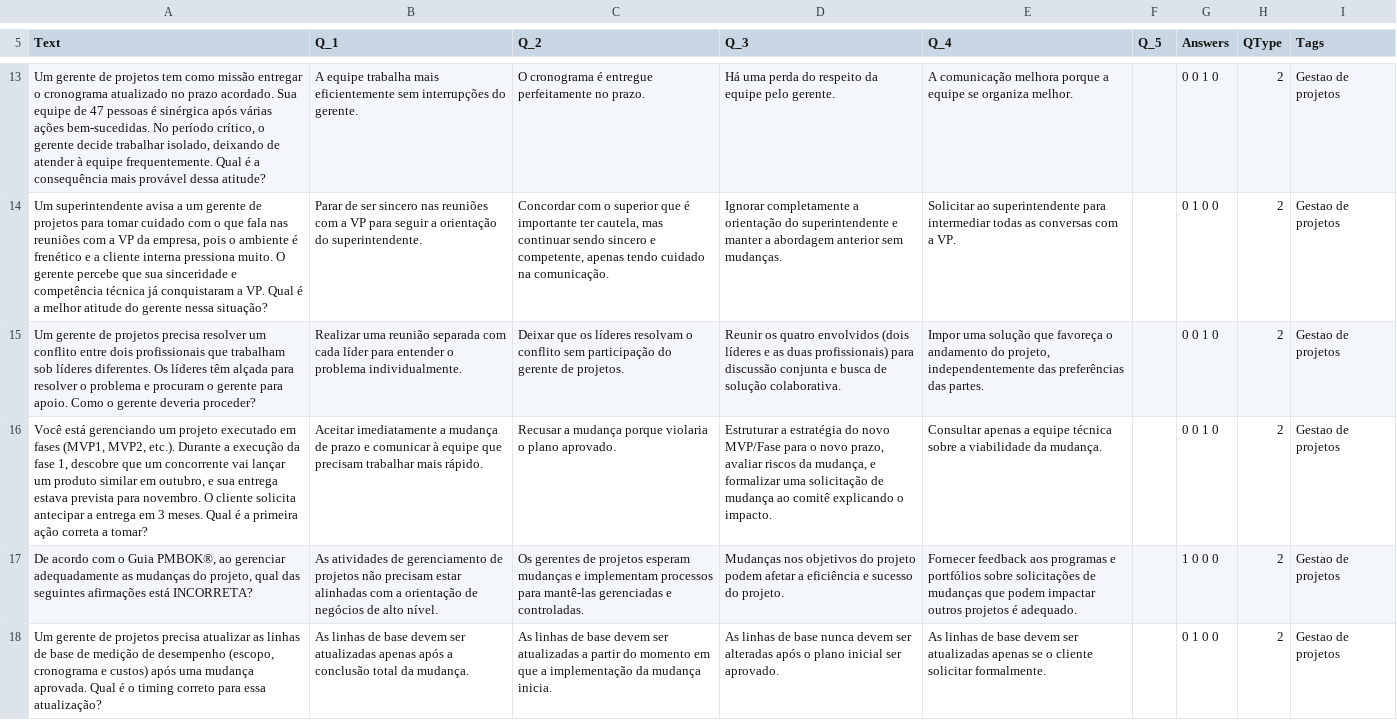
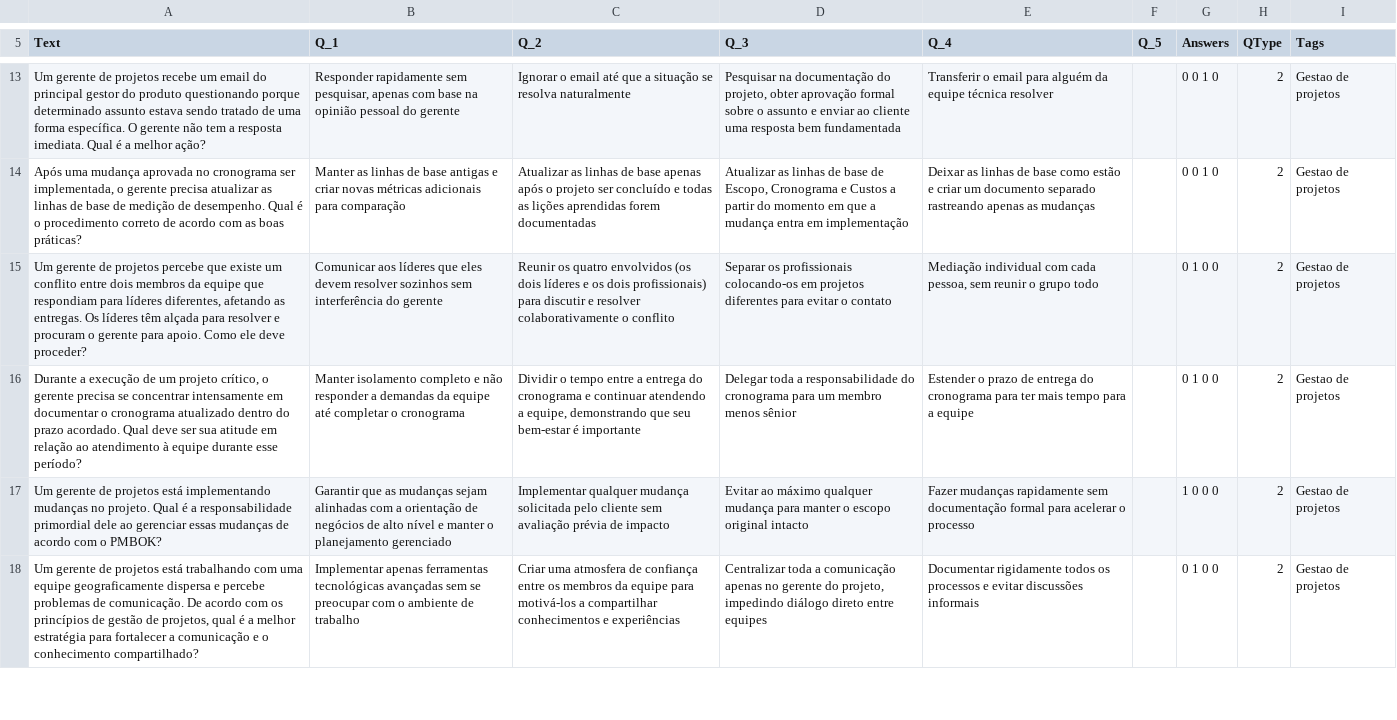
Before and after one commit to leandroq99/hello-world, a CSV file: Anki/Execucao do Projeto 23022026_SLpdf Portugues_anki.csv, drawn as a sheet; only a part is shown, gaps mark what is left out; the diff covers the shown part only; the diff names each change by its address in the sheet, - before the commit and + after, or states it on an @@ line.

```diff
--- a/Anki/Execucao do Projeto 23022026_SLpdf Portugues_anki.csv
+++ b/Anki/Execucao do Projeto 23022026_SLpdf Portugues_anki.csv
-A13 (Text): …de projetos tem como missão entregar o cronograma atualizado no prazo acordado. Sua equipe de 47 pessoas é sinérgica após várias ações bem-sucedidas. No período crítico, o gerente decide trabalhar isolado, deixando de atender à equipe frequentemente. Qual é a consequência mais provável dessa atitude?
+A13 (Text): …de projetos recebe um email do principal gestor do produto questionando porque determinado assunto estava sendo tratado de uma forma específica. O gerente não tem a resposta imediata. Qual é a melhor ação?
-B13 (Q_1): A equipe trabalha mais eficientemente sem interrupções do gerente.
+B13 (Q_1): Responder rapidamente sem pesquisar, apenas com base na opinião pessoal do gerente
-C13 (Q_2): O cronograma é entregue perfeitamente no prazo.
+C13 (Q_2): Ignorar o email até que a situação se resolva naturalmente
-D13 (Q_3): Há uma perda do respeito da equipe pelo gerente.
+D13 (Q_3): Pesquisar na documentação do projeto, obter aprovação formal sobre o assunto e enviar ao cliente uma resposta bem fundamentada
-E13 (Q_4): A comunicação melhora porque a equipe se organiza melhor.
+E13 (Q_4): Transferir o email para alguém da equipe técnica resolver
-A14 (Text): Um superintendente avisa a um gerente de projetos para tomar cuidado com o que fala nas reuniões com a VP da empresa, pois o ambiente é frenético e a cliente interna pressiona muito. O gerente percebe que sua sinceridade e competência técnica já conquistaram a VP. Qual é a melhor atitude do gerente nessa situação?
+A14 (Text): Após uma mudança aprovada no cronograma ser implementada, o gerente precisa atualizar as linhas de base de medição de desempenho. Qual é o procedimento correto de acordo com as boas práticas?
-B14 (Q_1): Parar de ser sincero nas reuniões com a VP para seguir a orientação do superintendente.
+B14 (Q_1): Manter as linhas de base antigas e criar novas métricas adicionais para comparação
-C14 (Q_2): Concordar com o superior que é importante ter cautela, mas continuar sendo sincero e competente, apenas tendo cuidado na comunicação.
+C14 (Q_2): Atualizar as linhas de base apenas após o projeto ser concluído e todas as lições aprendidas forem documentadas
-D14 (Q_3): Ignorar completamente a orientação do superintendente e manter a abordagem anterior sem mudanças.
+D14 (Q_3): Atualizar as linhas de base de Escopo, Cronograma e Custos a partir do momento em que a mudança entra em implementação
-E14 (Q_4): Solicitar ao superintendente para intermediar todas as conversas com a VP.
+E14 (Q_4): Deixar as linhas de base como estão e criar um documento separado rastreando apenas as mudanças
-G14 (Answers): 0 1 0 0
+G14 (Answers): 0 0 1 0
-A15 (Text): …de projetos precisa resolver um conflito entre dois profissionais que trabalham sob líderes diferentes. Os líderes têm alçada para resolver o problema e procuram o gerente para apoio. Como o gerente deveria proceder?
+A15 (Text): …de projetos percebe que existe um conflito entre dois membros da equipe que respondiam para líderes diferentes, afetando as entregas. Os líderes têm alçada para resolver e procuram o gerente para apoio. Como ele deve proceder?
-B15 (Q_1): Realizar uma reunião separada com cada líder para entender o problema individualmente.
+B15 (Q_1): Comunicar aos líderes que eles devem resolver sozinhos sem interferência do gerente
-C15 (Q_2): Deixar que os líderes resolvam o conflito sem participação do gerente de projetos.
+C15 (Q_2): Reunir os quatro envolvidos (os dois líderes e os dois profissionais) para discutir e resolver colaborativamente o conflito
-D15 (Q_3): Reunir os quatro envolvidos (dois líderes e as duas profissionais) para discussão conjunta e busca de solução colaborativa.
+D15 (Q_3): Separar os profissionais colocando-os em projetos diferentes para evitar o contato
-E15 (Q_4): Impor uma solução que favoreça o andamento do projeto, independentemente das preferências das partes.
+E15 (Q_4): Mediação individual com cada pessoa, sem reunir o grupo todo
-G15:G16 (Answers): 0 0 1 0
+G15:G16 (Answers): 0 1 0 0
-A16 (Text): Você está gerenciando um projeto executado em fases (MVP1, MVP2, etc.). Durante a execução da fase 1, descobre que um concorrente vai lançar um produto similar em outubro, e sua entrega estava prevista para novembro. O cliente solicita antecipar a entrega em 3 meses. Qual é a primeira ação correta a tomar?
+A16 (Text): Durante a execução de um projeto crítico, o gerente precisa se concentrar intensamente em documentar o cronograma atualizado dentro do prazo acordado. Qual deve ser sua atitude em relação ao atendimento à equipe durante esse período?
-B16 (Q_1): Aceitar imediatamente a mudança de prazo e comunicar à equipe que precisam trabalhar mais rápido.
+B16 (Q_1): Manter isolamento completo e não responder a demandas da equipe até completar o cronograma
-C16 (Q_2): Recusar a mudança porque violaria o plano aprovado.
+C16 (Q_2): Dividir o tempo entre a entrega do cronograma e continuar atendendo a equipe, demonstrando que seu bem-estar é importante
-D16 (Q_3): Estruturar a estratégia do novo MVP/Fase para o novo prazo, avaliar riscos da mudança, e formalizar uma solicitação de mudança ao comitê explicando o impacto.
+D16 (Q_3): Delegar toda a responsabilidade do cronograma para um membro menos sênior
-E16 (Q_4): Consultar apenas a equipe técnica sobre a viabilidade da mudança.
+E16 (Q_4): Estender o prazo de entrega do cronograma para ter mais tempo para a equipe
-A17 (Text): De acordo com o Guia PMBOK®, ao gerenciar adequadamente as mudanças do projeto, qual das seguintes afirmações está INCORRETA?
+A17 (Text): Um gerente de projetos está implementando mudanças no projeto. Qual é a responsabilidade primordial dele ao gerenciar essas mudanças de acordo com o PMBOK?
-B17 (Q_1): As atividades de gerenciamento de projetos não precisam estar alinhadas com a orientação de negócios de alto nível.
+B17 (Q_1): Garantir que as mudanças sejam alinhadas com a orientação de negócios de alto nível e manter o planejamento gerenciado
-C17 (Q_2): Os gerentes de projetos esperam mudanças e implementam processos para mantê-las gerenciadas e controladas.
+C17 (Q_2): Implementar qualquer mudança solicitada pelo cliente sem avaliação prévia de impacto
-D17 (Q_3): Mudanças nos objetivos do projeto podem afetar a eficiência e sucesso do projeto.
+D17 (Q_3): Evitar ao máximo qualquer mudança para manter o escopo original intacto
-E17 (Q_4): Fornecer feedback aos programas e portfólios sobre solicitações de mudanças que podem impactar outros projetos é adequado.
+E17 (Q_4): Fazer mudanças rapidamente sem documentação formal para acelerar o processo
-A18 (Text): …de projetos precisa atualizar as linhas de base de medição de desempenho (escopo, cronograma e custos) após uma mudança aprovada. Qual é o timing correto para essa atualização?
+A18 (Text): …de projetos está trabalhando com uma equipe geograficamente dispersa e percebe problemas de comunicação. De acordo com os princípios de gestão de projetos, qual é a melhor estratégia para fortalecer a comunicação e o conhecimento compartilhado?
-B18 (Q_1): As linhas de base devem ser atualizadas apenas após a conclusão total da mudança.
+B18 (Q_1): Implementar apenas ferramentas tecnológicas avançadas sem se preocupar com o ambiente de trabalho
-C18 (Q_2): As linhas de base devem ser atualizadas a partir do momento em que a implementação da mudança inicia.
+C18 (Q_2): Criar uma atmosfera de confiança entre os membros da equipe para motivá-los a compartilhar conhecimentos e experiências
-D18 (Q_3): As linhas de base nunca devem ser alteradas após o plano inicial ser aprovado.
+D18 (Q_3): Centralizar toda a comunicação apenas no gerente do projeto, impedindo diálogo direto entre equipes
-E18 (Q_4): As linhas de base devem ser atualizadas apenas se o cliente solicitar formalmente.
+E18 (Q_4): Documentar rigidamente todos os processos e evitar discussões informais
```
Also changed, not shown: 1 added row, 2 removed rows and 35 edited cells elsewhere in this file.
